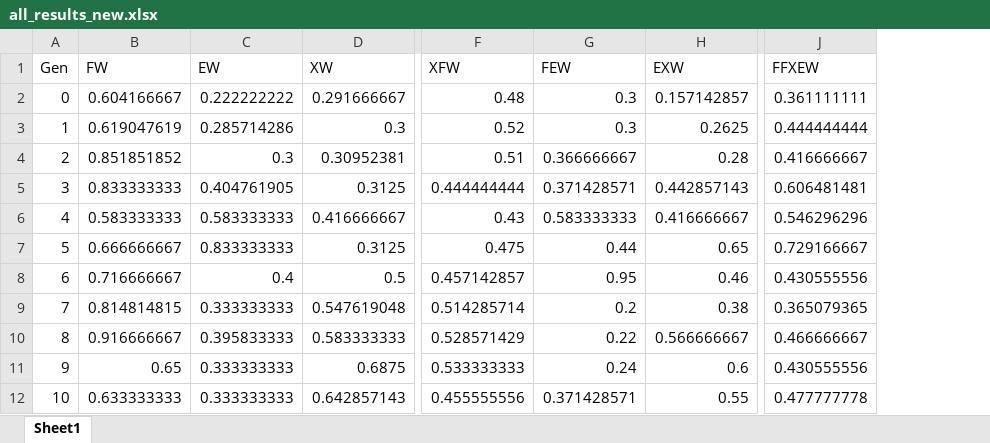
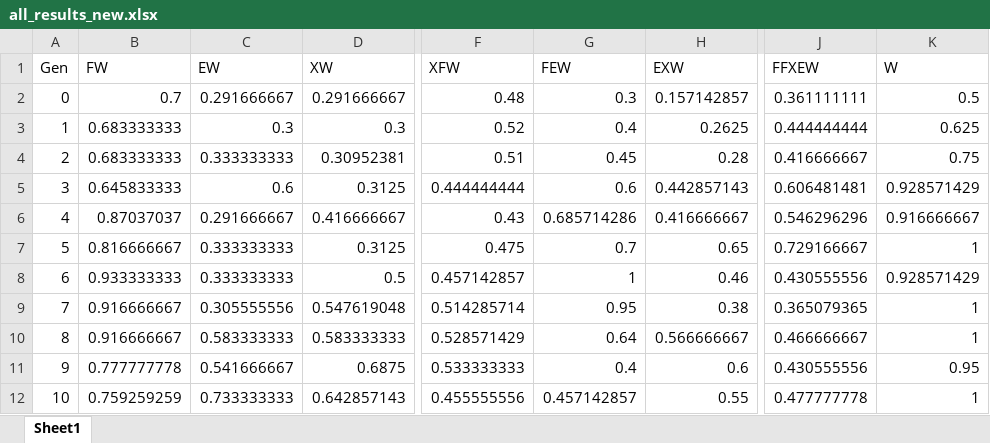
Before and after one commit to Mpprobst/MastersThesis, an Excel workbook: PythonEnvironment/resources/all_results_new.xlsx, sheet Sheet1, drawn as a sheet; only a part is shown, gaps mark what is left out; values as stored, in another font and other column widths than the file's, no borders; charts and pictures not drawn; the diff covers the shown part only; the diff names each change by its address in the sheet, - before the commit and + after, or states it on an @@ line.

```diff
--- a/PythonEnvironment/resources/all_results_new.xlsx (sheet Sheet1)
+++ b/PythonEnvironment/resources/all_results_new.xlsx (sheet Sheet1)
+column K (W), rows 2-12: 0.5 | 0.625 | 0.75 | 0.928571429 | 0.916666667 | 1 | 0.928571429 | 1 | 1 | 0.95 | 1
-B2 (FW): 0.604166667
+B2 (FW): 0.7
-C2 (EW): 0.222222222
+C2 (EW): 0.291666667
-B3 (FW): 0.619047619
+B3 (FW): 0.683333333
-C3 (EW): 0.285714286
+C3 (EW): 0.3
-G3 (FEW): 0.3
+G3 (FEW): 0.4
-B4 (FW): 0.851851852
+B4 (FW): 0.683333333
-C4 (EW): 0.3
+C4 (EW): 0.333333333
-G4 (FEW): 0.366666667
+G4 (FEW): 0.45
-B5 (FW): 0.833333333
+B5 (FW): 0.645833333
-C5 (EW): 0.404761905
+C5 (EW): 0.6
-G5 (FEW): 0.371428571
+G5 (FEW): 0.6
-B6 (FW): 0.583333333
+B6 (FW): 0.87037037
-C6 (EW): 0.583333333
+C6 (EW): 0.291666667
-G6 (FEW): 0.583333333
+G6 (FEW): 0.685714286
-B7 (FW): 0.666666667
+B7 (FW): 0.816666667
-C7 (EW): 0.833333333
+C7 (EW): 0.333333333
-G7 (FEW): 0.44
+G7 (FEW): 0.7
-B8 (FW): 0.716666667
+B8 (FW): 0.933333333
-C8 (EW): 0.4
+C8 (EW): 0.333333333
-G8 (FEW): 0.95
+G8 (FEW): 1
-B9 (FW): 0.814814815
+B9 (FW): 0.916666667
-C9 (EW): 0.333333333
+C9 (EW): 0.305555556
-G9 (FEW): 0.2
+G9 (FEW): 0.95
-C10 (EW): 0.395833333
+C10 (EW): 0.583333333
-G10 (FEW): 0.22
+G10 (FEW): 0.64
-B11 (FW): 0.65
+B11 (FW): 0.777777778
-C11 (EW): 0.333333333
+C11 (EW): 0.541666667
-G11 (FEW): 0.24
+G11 (FEW): 0.4
-B12 (FW): 0.633333333
+B12 (FW): 0.759259259
-C12 (EW): 0.333333333
+C12 (EW): 0.733333333
-G12 (FEW): 0.371428571
+G12 (FEW): 0.457142857
```
Also changed, not shown: 40 edited cells elsewhere in this sheet, charts or pictures, 30 other files.
